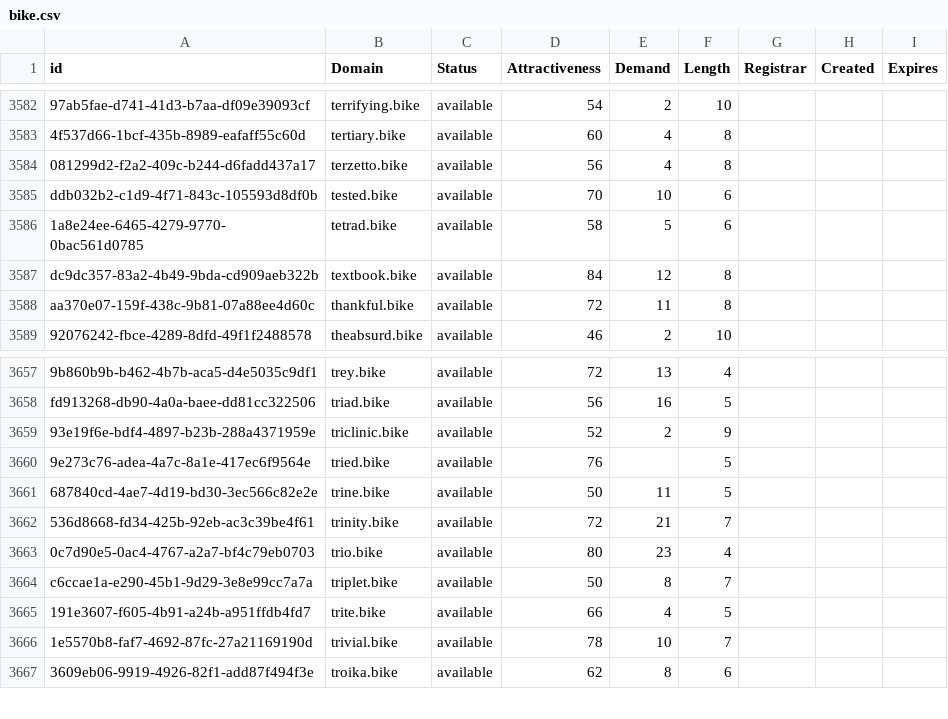
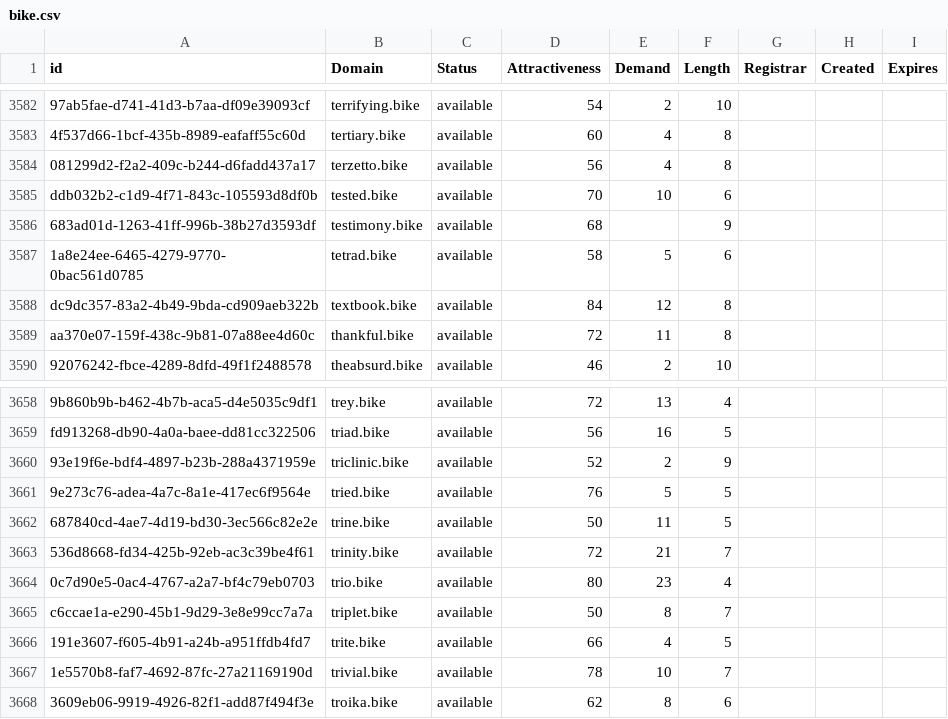
Before and after one commit to UniqueDomains/bike-oneword-domains, a CSV file: bike.csv, drawn as a sheet; only a part is shown, gaps mark what is left out; addresses are those after the commit; the diff names each change by its address in the sheet, - before the commit and + after, or states it on an @@ line.

Commit message:
Domains update

```diff
--- a/bike.csv
+++ b/bike.csv
+row 3586: 683ad01d-1263-41ff-996b-38b27d3593df | testimony.bike | available | 68 |  | 9
-E3661 (Demand): (empty)
+E3661 (Demand): 5
```
Also changed, not shown: 2 other files.
